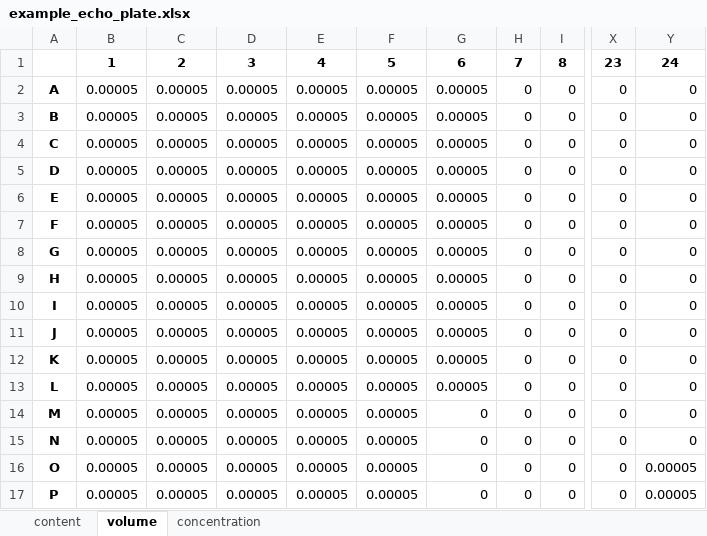
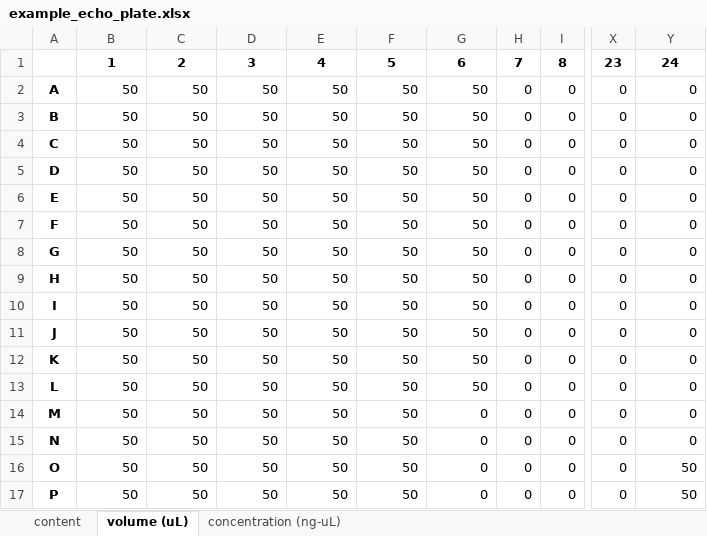
Before and after one commit to Edinburgh-Genome-Foundry/CUBA, an Excel workbook: frontend/static/file_examples/create_assembly_picklists/example_echo_plate.xlsx, sheet volume (uL), drawn as a sheet; only a part is shown, gaps mark what is left out; values as stored, in another font and other column widths than the file's, no borders; the diff names each change by its address in the sheet, - before the commit and + after, or states it on an @@ line.

```diff
--- a/frontend/static/file_examples/create_assembly_picklists/example_echo_plate.xlsx (sheet volume (uL))
+++ b/frontend/static/file_examples/create_assembly_picklists/example_echo_plate.xlsx (sheet volume (uL))
-sheet tab: volume
+sheet tab: volume (uL)
-sheet tab: concentration
+sheet tab: concentration (ng-uL)
-B2:B17: 0.00005
+B2:B17: 50
-C2:C17: 0.00005
+C2:C17: 50
-D2:D17: 0.00005
+D2:D17: 50
-E2:E17: 0.00005
+E2:E17: 50
-F2:F17: 0.00005
+F2:F17: 50
-G2:G13: 0.00005
+G2:G13: 50
-Y16:Y17: 0.00005
+Y16:Y17: 50
```
Also changed, not shown: 1 other file.
